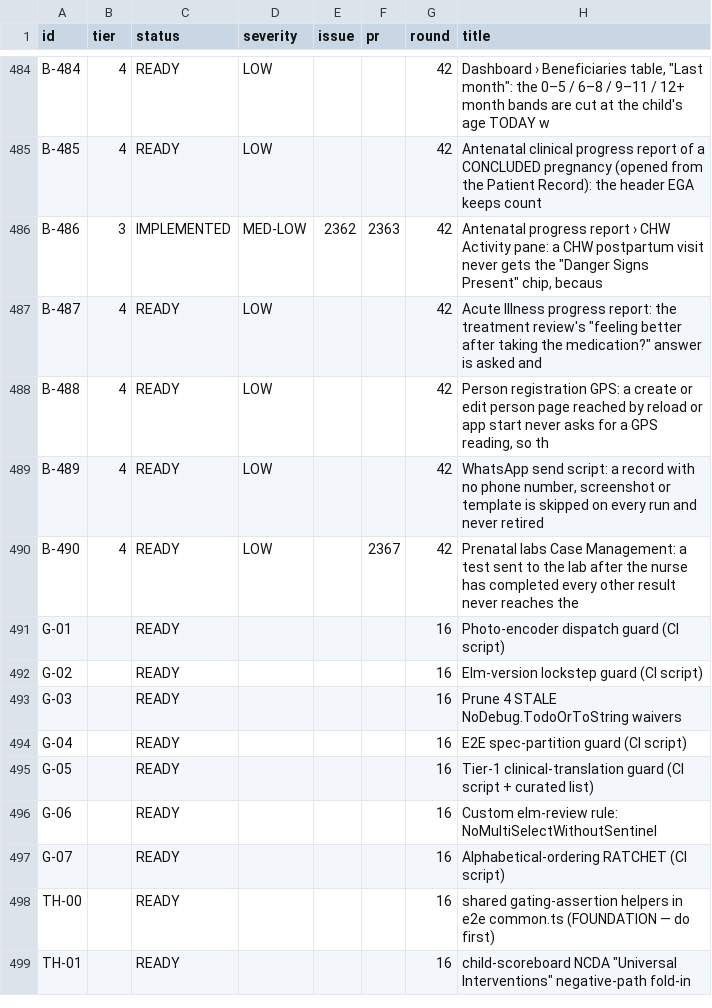
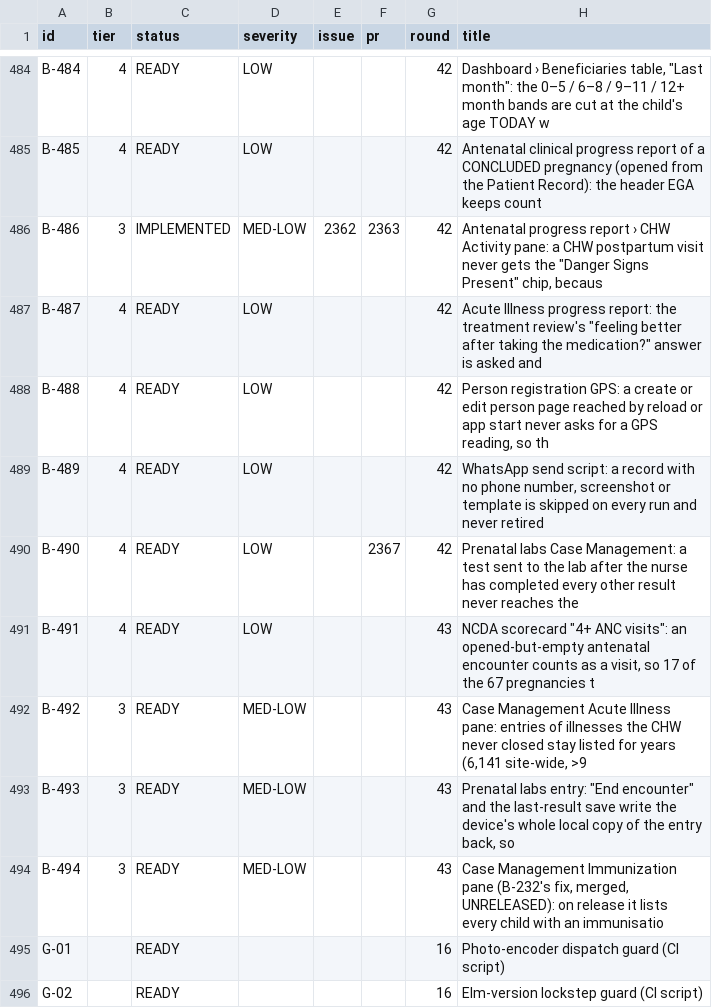
Before and after one commit to TIP-Global-Health/eheza-app, a TSV file: .claude/backlog/index.tsv, drawn as a sheet; only a part is shown, gaps mark what is left out; the shorter side is filled out with more unchanged rows; the diff names each change by its address in the sheet, - before the commit and + after, or states it on an @@ line.

```diff
--- a/.claude/backlog/index.tsv
+++ b/.claude/backlog/index.tsv
+row 491: B-491 | 4 | READY | LOW |  |  | 43 | NCDA scorecard "4+ ANC visits": an opened-but-empty antenatal encounter counts as a visit, so 17 of the 67 pregnancies t
+row 492: B-492 | 3 | READY | MED-LOW |  |  | 43 | Case Management Acute Illness pane: entries of illnesses the CHW never closed stay listed for years (6,141 site-wide, >9
+row 493: B-493 | 3 | READY | MED-LOW |  |  | 43 | Prenatal labs entry: "End encounter" and the last-result save write the device's whole local copy of the entry back, so
+row 494: B-494 | 3 | READY | MED-LOW |  |  | 43 | Case Management Immunization pane (B-232's fix, merged, UNRELEASED): on release it lists every child with an immunisatio
```
Also changed, not shown: 18 other files.
